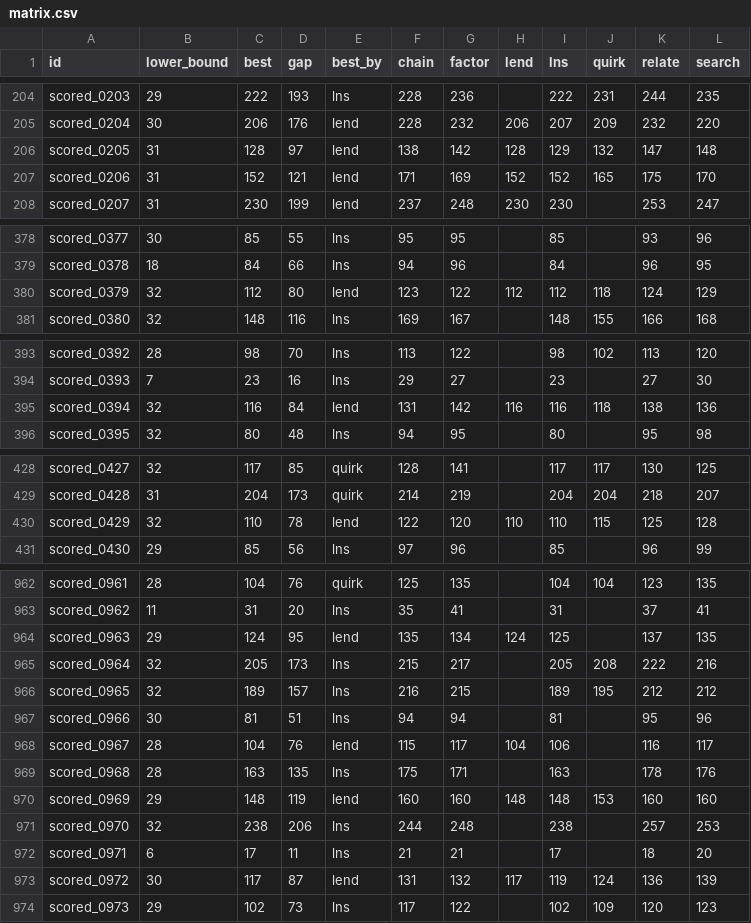
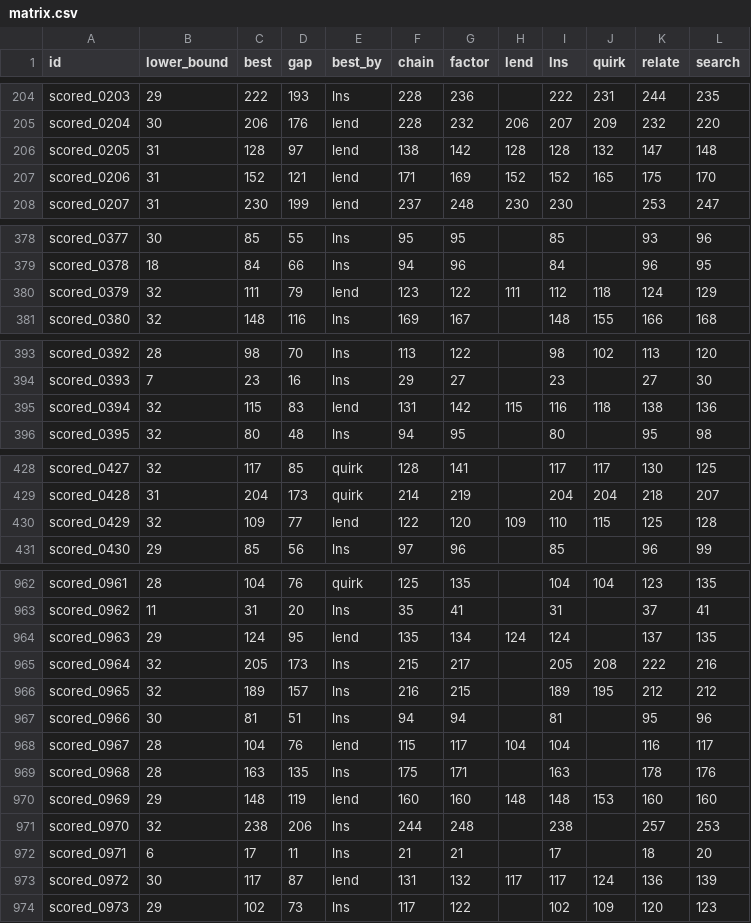
Before and after one commit to Chan-b0b/Santa2026, a CSV file: board/matrix.csv, drawn as a sheet; only a part is shown, gaps mark what is left out; the diff covers the shown part only.

```diff
--- a/board/matrix.csv
+++ b/board/matrix.csv
@@ -205,3 +205,3 @@ scored_0203,29,222,193,lns,228,236,,222,231,244,235
 scored_0204,30,206,176,lend,228,232,206,207,209,232,220
-scored_0205,31,128,97,lend,138,142,128,129,132,147,148
+scored_0205,31,128,97,lend,138,142,128,128,132,147,148
 scored_0206,31,152,121,lend,171,169,152,152,165,175,170
@@ -379,3 +379,3 @@ scored_0377,30,85,55,lns,95,95,,85,,93,96
 scored_0378,18,84,66,lns,94,96,,84,,96,95
-scored_0379,32,112,80,lend,123,122,112,112,118,124,129
+scored_0379,32,111,79,lend,123,122,111,112,118,124,129
 scored_0380,32,148,116,lns,169,167,,148,155,166,168
@@ -394,3 +394,3 @@ scored_0392,28,98,70,lns,113,122,,98,102,113,120
 scored_0393,7,23,16,lns,29,27,,23,,27,30
-scored_0394,32,116,84,lend,131,142,116,116,118,138,136
+scored_0394,32,115,83,lend,131,142,115,116,118,138,136
 scored_0395,32,80,48,lns,94,95,,80,,95,98
@@ -429,3 +429,3 @@ scored_0427,32,117,85,quirk,128,141,,117,117,130,125
 scored_0428,31,204,173,quirk,214,219,,204,204,218,207
-scored_0429,32,110,78,lend,122,120,110,110,115,125,128
+scored_0429,32,109,77,lend,122,120,109,110,115,125,128
 scored_0430,29,85,56,lns,97,96,,85,,96,99
@@ -963,3 +963,3 @@ scored_0961,28,104,76,quirk,125,135,,104,104,123,135
 scored_0962,11,31,20,lns,35,41,,31,,37,41
-scored_0963,29,124,95,lend,135,134,124,125,,137,135
+scored_0963,29,124,95,lend,135,134,124,124,,137,135
 scored_0964,32,205,173,lns,215,217,,205,208,222,216
@@ -967,3 +967,3 @@ scored_0965,32,189,157,lns,216,215,,189,195,212,212
 scored_0966,30,81,51,lns,94,94,,81,,95,96
-scored_0967,28,104,76,lend,115,117,104,106,,116,117
+scored_0967,28,104,76,lend,115,117,104,104,,116,117
 scored_0968,28,163,135,lns,175,171,,163,,178,176
@@ -972,3 +972,3 @@ scored_0970,32,238,206,lns,244,248,,238,,257,253
 scored_0971,6,17,11,lns,21,21,,17,,18,20
-scored_0972,30,117,87,lend,131,132,117,119,124,136,139
+scored_0972,30,117,87,lend,131,132,117,117,124,136,139
 scored_0973,29,102,73,lns,117,122,,102,109,120,123
```
Also changed, not shown: 4 edited cells elsewhere in this file, board/approaches.csv, board/history.csv, 1 other file.
